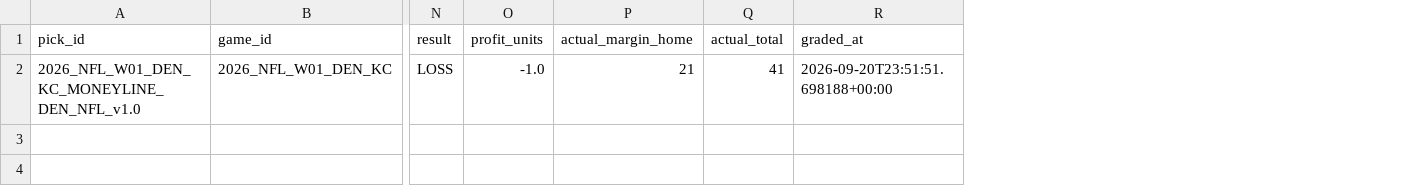
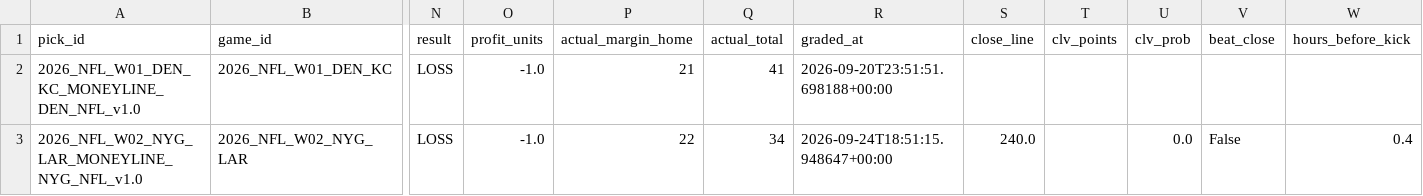
Before and after one commit to mapleleafs032/matchup-platform, a CSV file: data/tables/model/picks_evaluation/NFL/2026.csv, drawn as a sheet; only a part is shown, gaps mark what is left out; rows hold the shown columns only; the diff names each change by its address in the sheet, - before the commit and + after, or states it on an @@ line.

Commit message:
data: picks 36044002816

```diff
--- a/data/tables/model/picks_evaluation/NFL/2026.csv
+++ b/data/tables/model/picks_evaluation/NFL/2026.csv
+column S (close_line), empty
+column T (clv_points), empty
+column U (clv_prob), empty
+column V (beat_close), empty
+column W (hours_before_kick), empty
+row 3: 2026_NFL_W02_NYG_LAR_MONEYLINE_NYG_NFL_v1.0 | 2026_NFL_W02_NYG_LAR | LOSS | -1.0 | 22 | 34 | 2026-09-24T18:51:15.948647+00:00 | 240.0 |  | 0.0 | False | 0.4
```
Also changed, not shown: data/tables/ops/job_log.csv, 10 other files.
